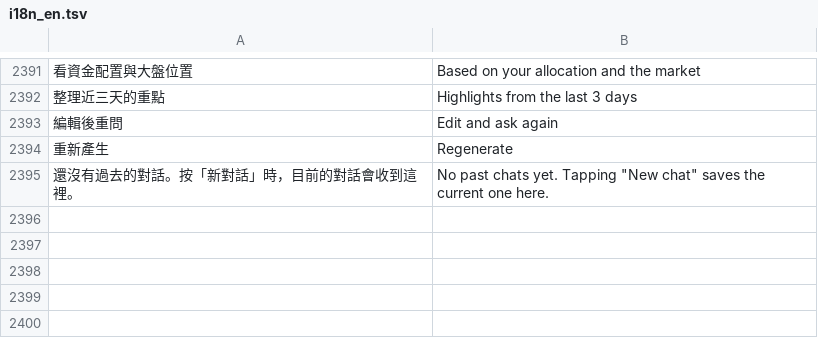
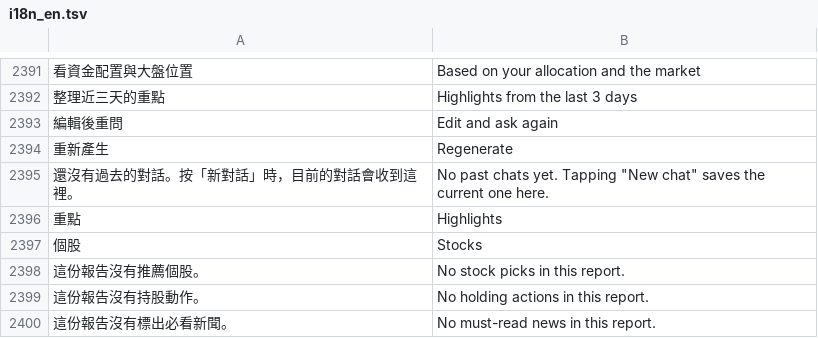
Before and after one commit to Enwei0715/Money_Manager, a TSV file: app/src/main/assets/i18n_en.tsv, drawn as a sheet; only a part is shown, gaps mark what is left out; the diff names each change by its address in the sheet, - before the commit and + after, or states it on an @@ line.

```diff
--- a/app/src/main/assets/i18n_en.tsv
+++ b/app/src/main/assets/i18n_en.tsv
+row 2396: 重點 | Highlights
+row 2397: 個股 | Stocks
+row 2398: 這份報告沒有推薦個股。 | No stock picks in this report.
+row 2399: 這份報告沒有持股動作。 | No holding actions in this report.
+row 2400: 這份報告沒有標出必看新聞。 | No must-read news in this report.
```
Also changed, not shown: 3 other files.
